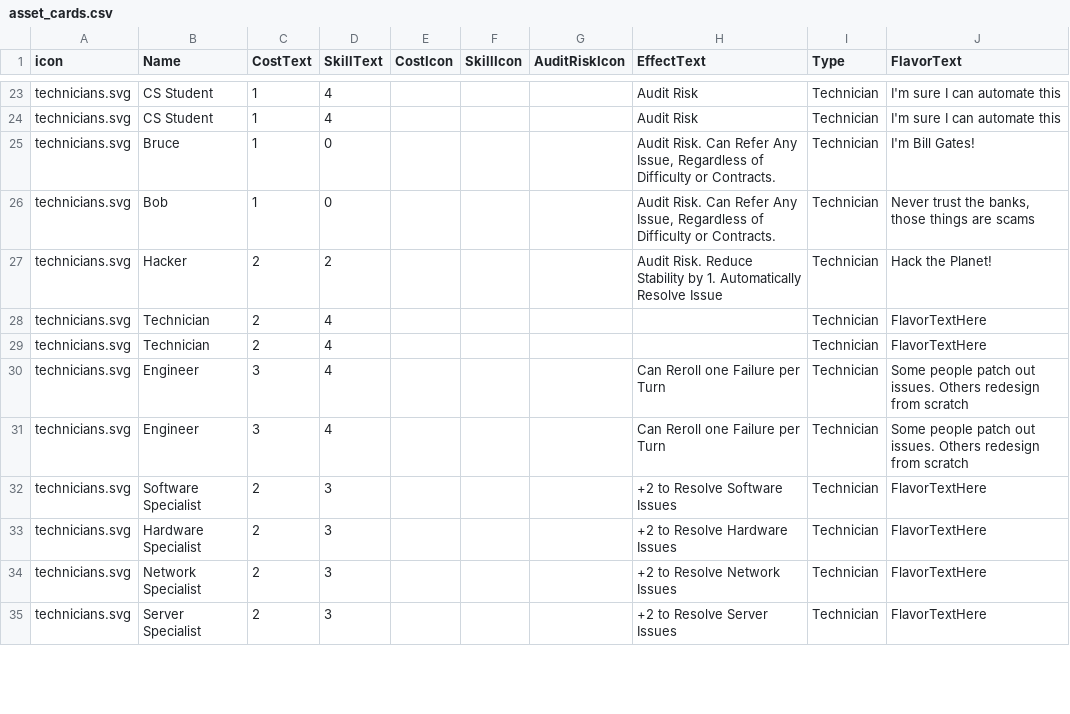
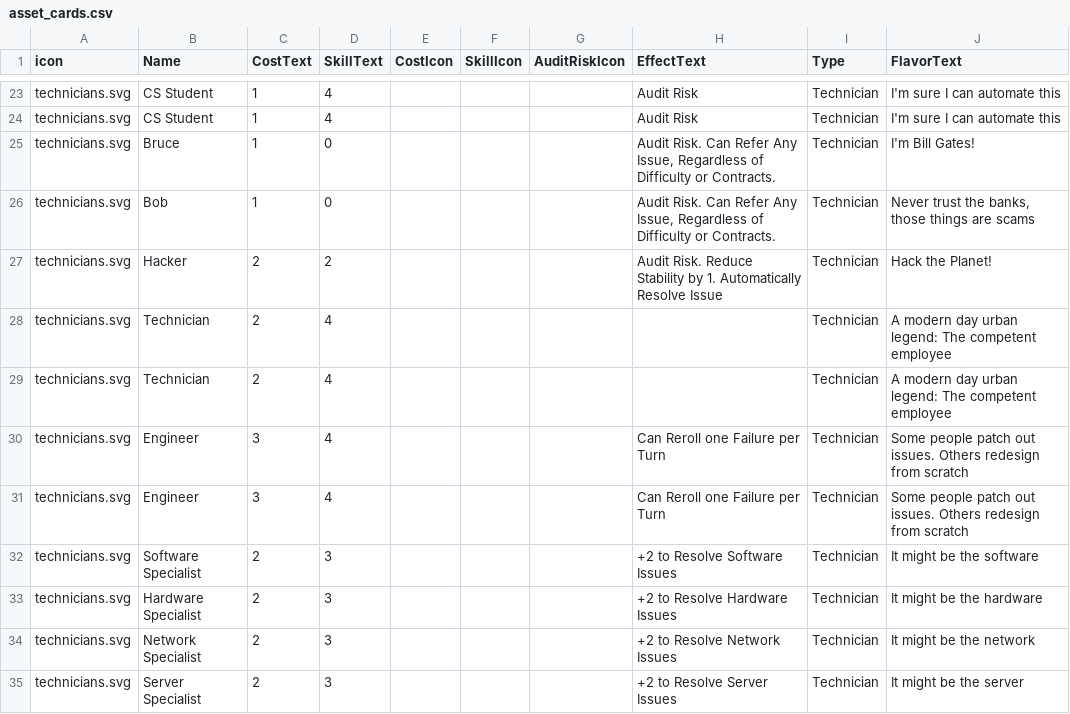
Before and after one commit to liam-middlebrook/user_error, a CSV file: asset_cards.csv, drawn as a sheet; only a part is shown, gaps mark what is left out; the diff covers the shown part only.

Commit message:
Update asset_cards.csv

```diff
--- a/asset_cards.csv
+++ b/asset_cards.csv
@@ -27,9 +27,9 @@ technicians.svg,Bob,1,0,,,,"Audit Risk.  Can Refer Any Issue, Regardless of Diff
 technicians.svg,Hacker,2,2,,,,Audit Risk.  Reduce Stability by 1. Automatically Resolve Issue,Technician,Hack the Planet!
-technicians.svg,Technician,2,4,,,,,Technician,FlavorTextHere
-technicians.svg,Technician,2,4,,,,,Technician,FlavorTextHere
+technicians.svg,Technician,2,4,,,,,Technician,"A modern day urban legend: The competent employee"
+technicians.svg,Technician,2,4,,,,,Technician,"A modern day urban legend: The competent employee"
 technicians.svg,Engineer,3,4,,,,Can Reroll one Failure per Turn,Technician,Some people patch out issues. Others redesign from scratch
 technicians.svg,Engineer,3,4,,,,Can Reroll one Failure per Turn,Technician,Some people patch out issues. Others redesign from scratch
-technicians.svg,Software Specialist,2,3,,,,+2 to Resolve Software Issues,Technician,FlavorTextHere
-technicians.svg,Hardware Specialist,2,3,,,,+2 to Resolve Hardware Issues,Technician,FlavorTextHere
-technicians.svg,Network Specialist,2,3,,,,+2 to Resolve Network Issues,Technician,FlavorTextHere
-technicians.svg,Server Specialist,2,3,,,,+2 to Resolve Server Issues,Technician,FlavorTextHere
+technicians.svg,Software Specialist,2,3,,,,+2 to Resolve Software Issues,Technician,It might be the software
+technicians.svg,Hardware Specialist,2,3,,,,+2 to Resolve Hardware Issues,Technician,It might be the hardware
+technicians.svg,Network Specialist,2,3,,,,+2 to Resolve Network Issues,Technician,It might be the network
+technicians.svg,Server Specialist,2,3,,,,+2 to Resolve Server Issues,Technician,It might be the server
```
Also changed, not shown: 15 edited cells elsewhere in this file.
